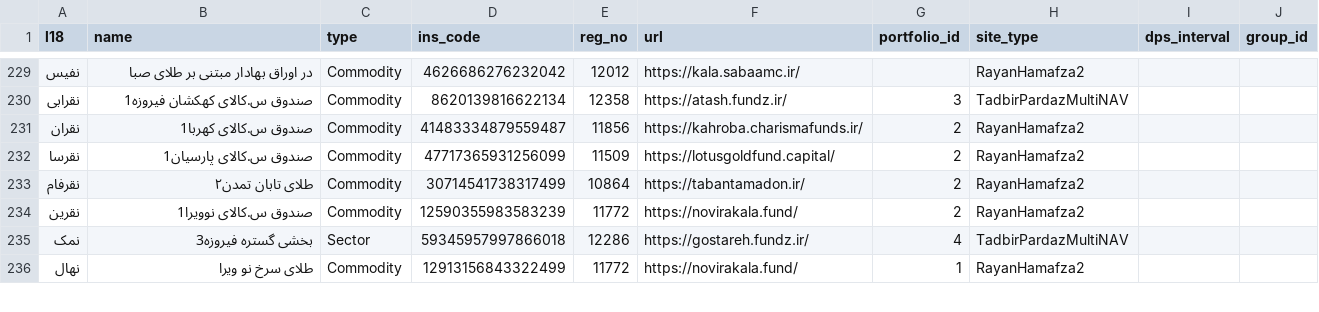
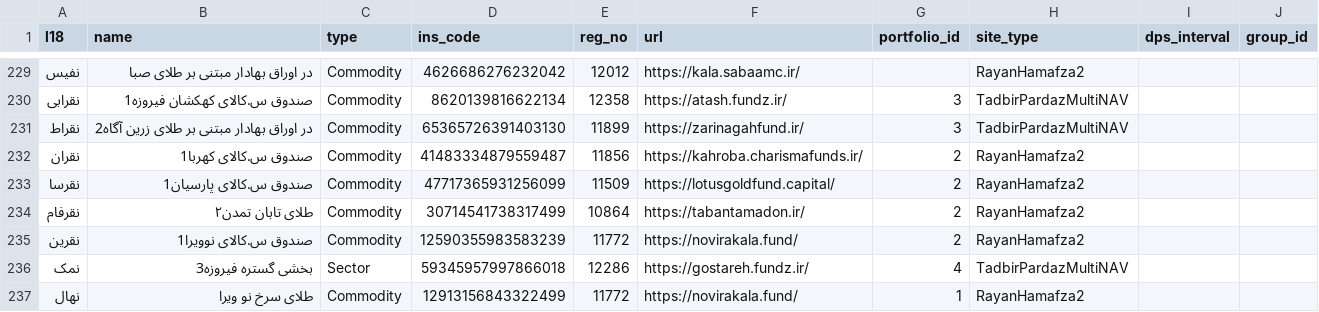
Before and after one commit to 5j9/iranetf, a CSV file: iranetf/dataset.csv, drawn as a sheet; only a part is shown, gaps mark what is left out; the diff names each change by its address in the sheet, - before the commit and + after, or states it on an @@ line.

Commit message:
add noqrat
closes #148

```diff
--- a/iranetf/dataset.csv
+++ b/iranetf/dataset.csv
+row 231: نقراط | در اوراق بهادار مبتنی بر طلای زرین آگاه2 | Commodity | 65365726391403130 | 11899 | https://zarinagahfund.ir/ | 3 | TadbirPardazMultiNAV
```
